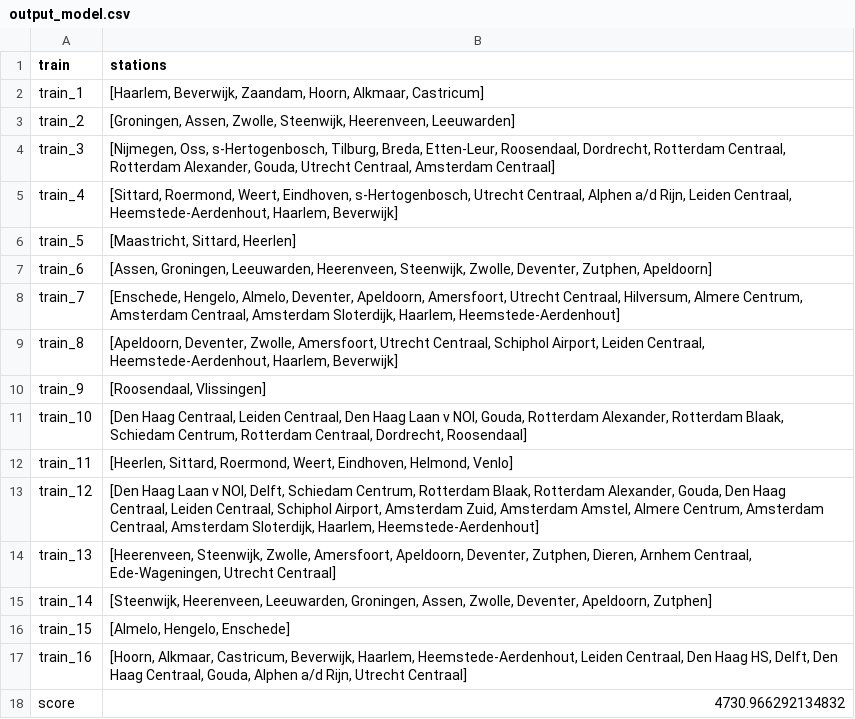
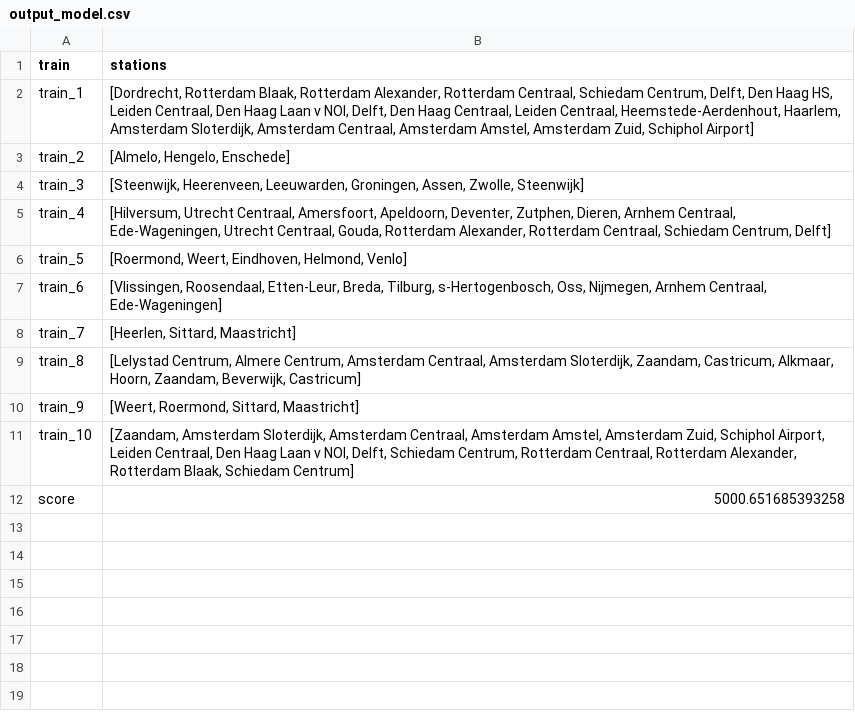
Before and after one commit to ilonawillemse/railNL, a CSV file: output/output_model.csv, drawn as a sheet.

```diff
--- a/output/output_model.csv
+++ b/output/output_model.csv
@@ -1,18 +1,12 @@
 train,stations
-train_1,"[Haarlem, Beverwijk, Zaandam, Hoorn, Alkmaar, Castricum]"
-train_2,"[Groningen, Assen, Zwolle, Steenwijk, Heerenveen, Leeuwarden]"
-train_3,"[Nijmegen, Oss, s-Hertogenbosch, Tilburg, Breda, Etten-Leur, Roosendaal, Dordrecht, Rotterdam Centraal, Rotterdam Alexander, Gouda, Utrecht Centraal, Amsterdam Centraal]"
-train_4,"[Sittard, Roermond, Weert, Eindhoven, s-Hertogenbosch, Utrecht Centraal, Alphen a/d Rijn, Leiden Centraal, Heemstede-Aerdenhout, Haarlem, Beverwijk]"
-train_5,"[Maastricht, Sittard, Heerlen]"
-train_6,"[Assen, Groningen, Leeuwarden, Heerenveen, Steenwijk, Zwolle, Deventer, Zutphen, Apeldoorn]"
-train_7,"[Enschede, Hengelo, Almelo, Deventer, Apeldoorn, Amersfoort, Utrecht Centraal, Hilversum, Almere Centrum, Amsterdam Centraal, Amsterdam Sloterdijk, Haarlem, Heemstede-Aerdenhout]"
-train_8,"[Apeldoorn, Deventer, Zwolle, Amersfoort, Utrecht Centraal, Schiphol Airport, Leiden Centraal, Heemstede-Aerdenhout, Haarlem, Beverwijk]"
-train_9,"[Roosendaal, Vlissingen]"
-train_10,"[Den Haag Centraal, Leiden Centraal, Den Haag Laan v NOI, Gouda, Rotterdam Alexander, Rotterdam Blaak, Schiedam Centrum, Rotterdam Centraal, Dordrecht, Roosendaal]"
-train_11,"[Heerlen, Sittard, Roermond, Weert, Eindhoven, Helmond, Venlo]"
-train_12,"[Den Haag Laan v NOI, Delft, Schiedam Centrum, Rotterdam Blaak, Rotterdam Alexander, Gouda, Den Haag Centraal, Leiden Centraal, Schiphol Airport, Amsterdam Zuid, Amsterdam Amstel, Almere Centrum, Amsterdam Centraal, Amsterdam Sloterdijk, Haarlem, Heemstede-Aerdenhout]"
-train_13,"[Heerenveen, Steenwijk, Zwolle, Amersfoort, Apeldoorn, Deventer, Zutphen, Dieren, Arnhem Centraal, Ede-Wageningen, Utrecht Centraal]"
-train_14,"[Steenwijk, Heerenveen, Leeuwarden, Groningen, Assen, Zwolle, Deventer, Apeldoorn, Zutphen]"
-train_15,"[Almelo, Hengelo, Enschede]"
-train_16,"[Hoorn, Alkmaar, Castricum, Beverwijk, Haarlem, Heemstede-Aerdenhout, Leiden Centraal, Den Haag HS, Delft, Den Haag Centraal, Gouda, Alphen a/d Rijn, Utrecht Centraal]"
-score,4730.966292134832
+train_1,"[Dordrecht, Rotterdam Blaak, Rotterdam Alexander, Rotterdam Centraal, Schiedam Centrum, Delft, Den Haag HS, Leiden Centraal, Den Haag Laan v NOI, Delft, Den Haag Centraal, Leiden Centraal, Heemstede-Aerdenhout, Haarlem, Amsterdam Sloterdijk, Amsterdam Centraal, Amsterdam Amstel, Amsterdam Zuid, Schiphol Airport]"
+train_2,"[Almelo, Hengelo, Enschede]"
+train_3,"[Steenwijk, Heerenveen, Leeuwarden, Groningen, Assen, Zwolle, Steenwijk]"
+train_4,"[Hilversum, Utrecht Centraal, Amersfoort, Apeldoorn, Deventer, Zutphen, Dieren, Arnhem Centraal, Ede-Wageningen, Utrecht Centraal, Gouda, Rotterdam Alexander, Rotterdam Centraal, Schiedam Centrum, Delft]"
+train_5,"[Roermond, Weert, Eindhoven, Helmond, Venlo]"
+train_6,"[Vlissingen, Roosendaal, Etten-Leur, Breda, Tilburg, s-Hertogenbosch, Oss, Nijmegen, Arnhem Centraal, Ede-Wageningen]"
+train_7,"[Heerlen, Sittard, Maastricht]"
+train_8,"[Lelystad Centrum, Almere Centrum, Amsterdam Centraal, Amsterdam Sloterdijk, Zaandam, Castricum, Alkmaar, Hoorn, Zaandam, Beverwijk, Castricum]"
+train_9,"[Weert, Roermond, Sittard, Maastricht]"
+train_10,"[Zaandam, Amsterdam Sloterdijk, Amsterdam Centraal, Amsterdam Amstel, Amsterdam Zuid, Schiphol Airport, Leiden Centraal, Den Haag Laan v NOI, Delft, Schiedam Centrum, Rotterdam Centraal, Rotterdam Alexander, Rotterdam Blaak, Schiedam Centrum]"
+score,5000.651685393258
```
Also changed, not shown: output/histo_data.csv, 4 other files.
